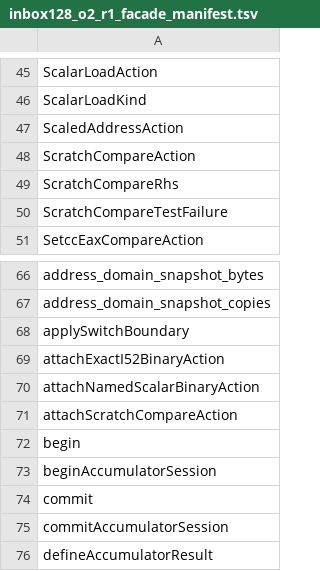
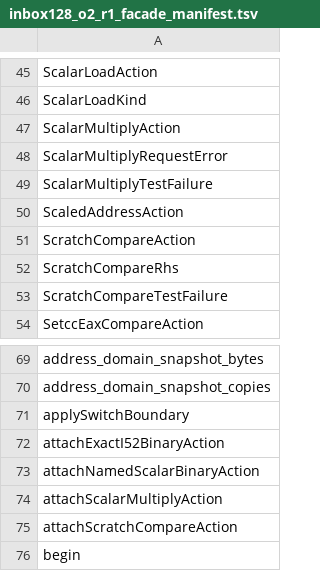
Before and after one commit to alogic0/z-llvm, a TSV file: docs/evidence/inbox128_o2_r1_facade_manifest.tsv, drawn as a sheet; only a part is shown, gaps mark what is left out; the shorter side is filled out with more unchanged rows.

Commit message:
INBOX-162: add dormant scalar multiply action

```diff
--- a/docs/evidence/inbox128_o2_r1_facade_manifest.tsv
+++ b/docs/evidence/inbox128_o2_r1_facade_manifest.tsv
@@ -46,2 +46,5 @@ ScalarLoadAction
 ScalarLoadKind
+ScalarMultiplyAction
+ScalarMultiplyRequestError
+ScalarMultiplyTestFailure
 ScaledAddressAction
@@ -70,2 +73,3 @@ attachExactI52BinaryAction
 attachNamedScalarBinaryAction
+attachScalarMultiplyAction
 attachScratchCompareAction
```
Also changed, not shown: 17 other files.
